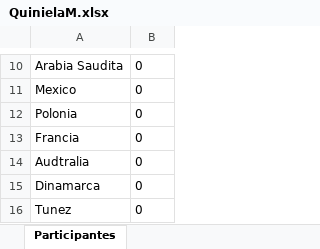
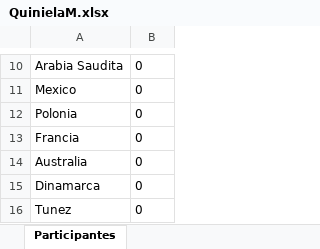
Before and after one commit to Joseth-04/PB01, an Excel workbook: QuinielaM.xlsx, sheet Participantes, drawn as a sheet; only a part is shown, gaps mark what is left out; values as stored, in another font and other column widths than the file's, no borders; the diff names each change by its address in the sheet, - before the commit and + after, or states it on an @@ line.

Commit message:
cargar datos al excel de quiniela

```diff
--- a/QuinielaM.xlsx (sheet Participantes)
+++ b/QuinielaM.xlsx (sheet Participantes)
-A14: Audtralia
+A14: Australia
```
Also changed, not shown: 2 other files.
